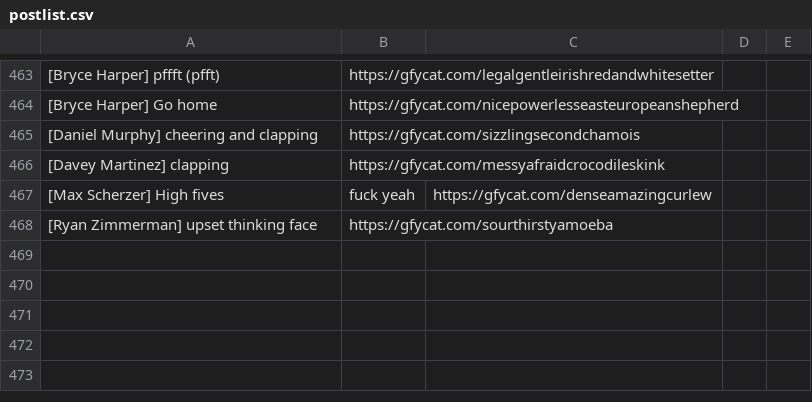
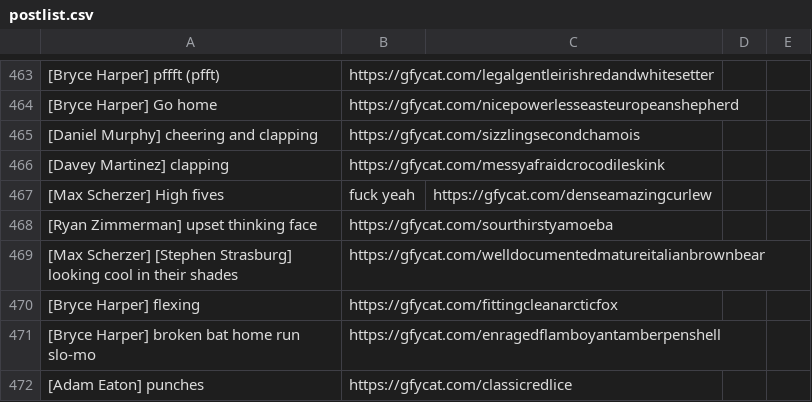
Before and after one commit to efitz11/natsgifbot, a CSV file: postlist.csv, drawn as a sheet; only a part is shown, gaps mark what is left out; the diff names each change by its address in the sheet, - before the commit and + after, or states it on an @@ line.

Commit message:
new gifs

```diff
--- a/postlist.csv
+++ b/postlist.csv
+row 469: [Max Scherzer] [Stephen Strasburg] looking cool in their shades | https://gfycat.com/welldocumentedmatureitalianbrownbear
+row 470: [Bryce Harper] flexing | https://gfycat.com/fittingcleanarcticfox
+row 471: [Bryce Harper] broken bat home run slo-mo | https://gfycat.com/enragedflamboyantamberpenshell
+row 472: [Adam Eaton] punches | https://gfycat.com/classicredlice
```
